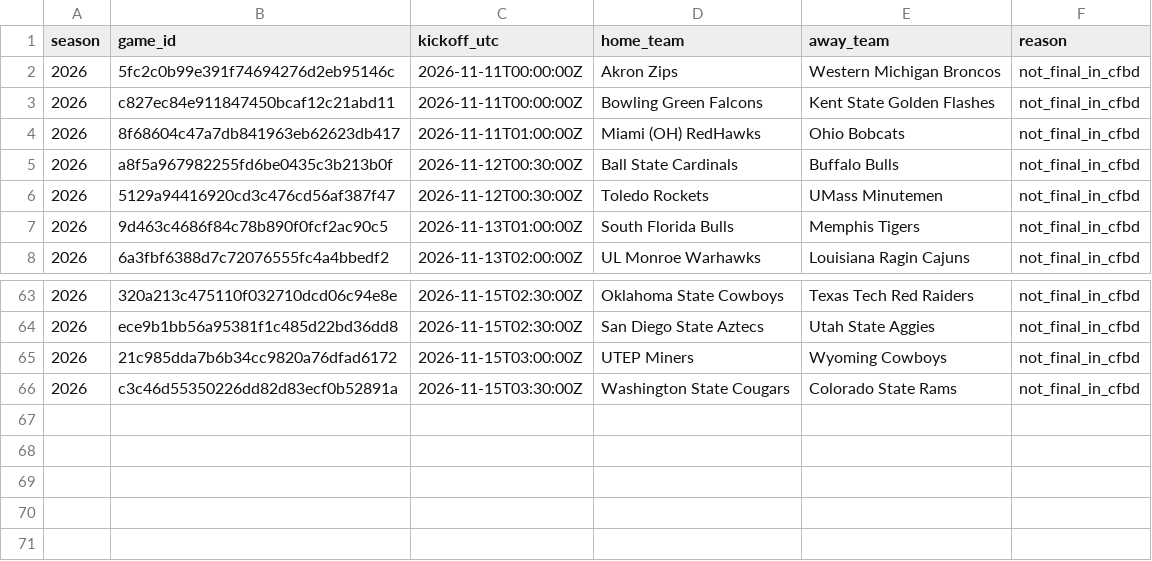
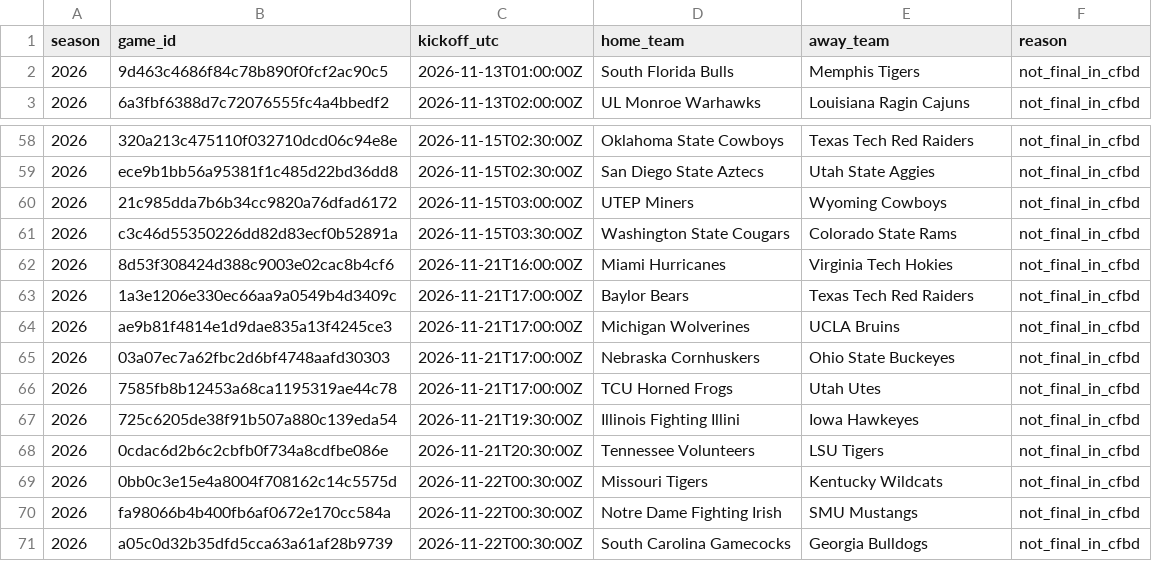
Before and after one commit to JarzCFB/codi-cfb-dashboard, a CSV file: reports/ungraded_games.csv, drawn as a sheet; only a part is shown, gaps mark what is left out.

```diff
--- a/reports/ungraded_games.csv
+++ b/reports/ungraded_games.csv
@@ -1,7 +1,2 @@
 season,game_id,kickoff_utc,home_team,away_team,reason
-2026,5fc2c0b99e391f74694276d2eb95146c,2026-11-11T00:00:00Z,Akron Zips,Western Michigan Broncos,not_final_in_cfbd
-2026,c827ec84e911847450bcaf12c21abd11,2026-11-11T00:00:00Z,Bowling Green Falcons,Kent State Golden Flashes,not_final_in_cfbd
-2026,8f68604c47a7db841963eb62623db417,2026-11-11T01:00:00Z,Miami (OH) RedHawks,Ohio Bobcats,not_final_in_cfbd
-2026,a8f5a967982255fd6be0435c3b213b0f,2026-11-12T00:30:00Z,Ball State Cardinals,Buffalo Bulls,not_final_in_cfbd
-2026,5129a94416920cd3c476cd56af387f47,2026-11-12T00:30:00Z,Toledo Rockets,UMass Minutemen,not_final_in_cfbd
 2026,9d463c4686f84c78b890f0fcf2ac90c5,2026-11-13T01:00:00Z,South Florida Bulls,Memphis Tigers,not_final_in_cfbd
@@ -66 +61,11 @@ season,game_id,kickoff_utc,home_team,away_team,reason
 2026,c3c46d55350226dd82d83ecf0b52891a,2026-11-15T03:30:00Z,Washington State Cougars,Colorado State Rams,not_final_in_cfbd
+2026,8d53f308424d388c9003e02cac8b4cf6,2026-11-21T16:00:00Z,Miami Hurricanes,Virginia Tech Hokies,not_final_in_cfbd
+2026,1a3e1206e330ec66aa9a0549b4d3409c,2026-11-21T17:00:00Z,Baylor Bears,Texas Tech Red Raiders,not_final_in_cfbd
+2026,ae9b81f4814e1d9dae835a13f4245ce3,2026-11-21T17:00:00Z,Michigan Wolverines,UCLA Bruins,not_final_in_cfbd
+2026,03a07ec7a62fbc2d6bf4748aafd30303,2026-11-21T17:00:00Z,Nebraska Cornhuskers,Ohio State Buckeyes,not_final_in_cfbd
+2026,7585fb8b12453a68ca1195319ae44c78,2026-11-21T17:00:00Z,TCU Horned Frogs,Utah Utes,not_final_in_cfbd
+2026,725c6205de38f91b507a880c139eda54,2026-11-21T19:30:00Z,Illinois Fighting Illini,Iowa Hawkeyes,not_final_in_cfbd
+2026,0cdac6d2b6c2cbfb0f734a8cdfbe086e,2026-11-21T20:30:00Z,Tennessee Volunteers,LSU Tigers,not_final_in_cfbd
+2026,0bb0c3e15e4a8004f708162c14c5575d,2026-11-22T00:30:00Z,Missouri Tigers,Kentucky Wildcats,not_final_in_cfbd
+2026,fa98066b4b400fb6af0672e170cc584a,2026-11-22T00:30:00Z,Notre Dame Fighting Irish,SMU Mustangs,not_final_in_cfbd
+2026,a05c0d32b35dfd5cca63a61af28b9739,2026-11-22T00:30:00Z,South Carolina Gamecocks,Georgia Bulldogs,not_final_in_cfbd
```
Also changed, not shown: reports/division_review.csv, 2 other files.
